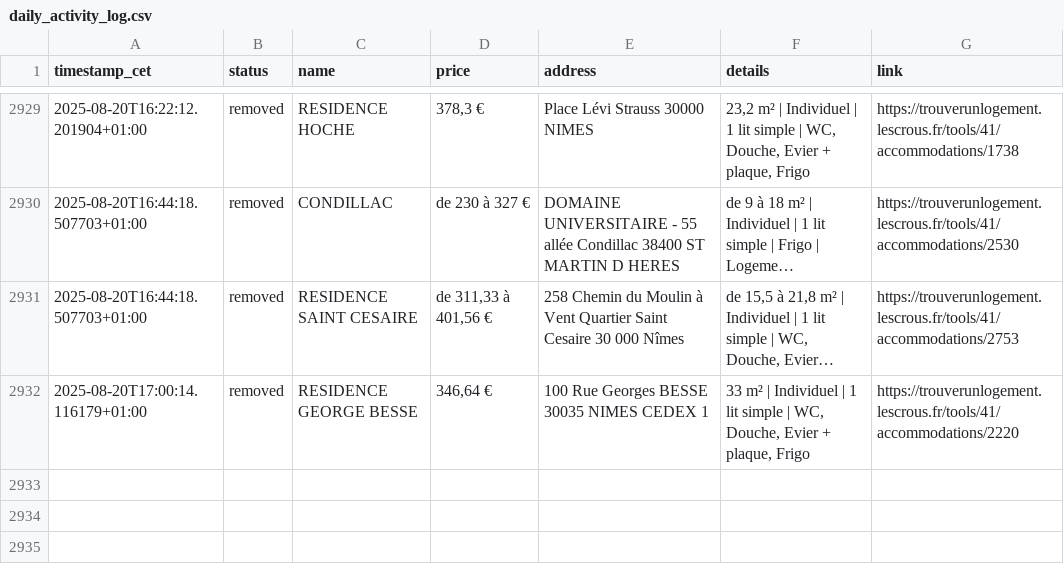
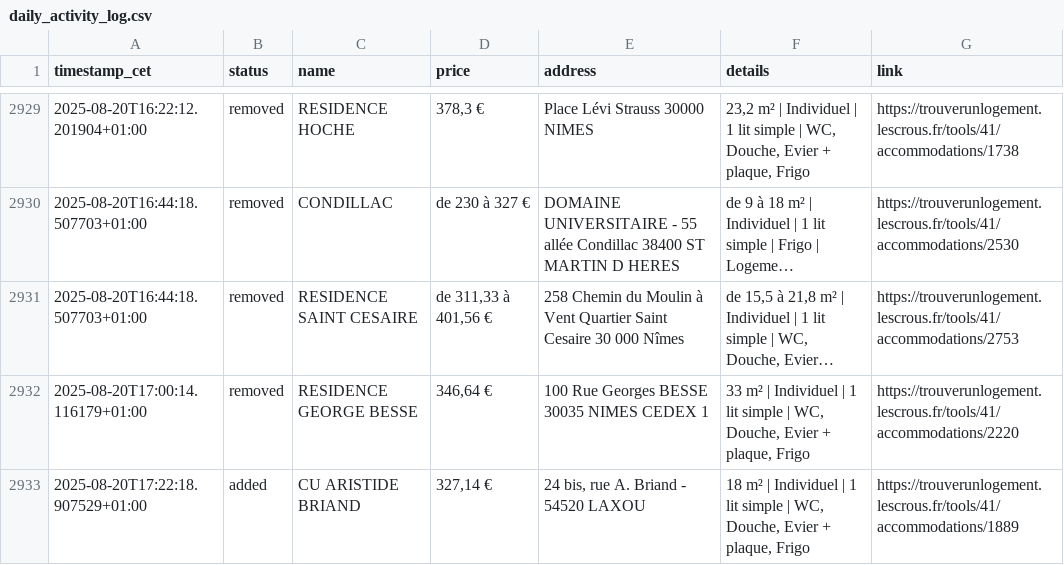
Before and after one commit to jabrane-me/crous-bot-notifier, a CSV file: daily_activity_log.csv, drawn as a sheet; only a part is shown, gaps mark what is left out; long unchanged cells end in ….

```diff
--- a/daily_activity_log.csv
+++ b/daily_activity_log.csv
@@ -2932 +2932,2 @@ timestamp_cet,status,name,price,address,details,link
 2025-08-20T17:00:14.116179+01:00,removed,RESIDENCE GEORGE BESSE,"346,64 €",100 Rue Georges BESSE 30035 NIMES CEDEX 1,"33 m² | Individuel | 1 lit simple | WC, Douche, Evier + plaque, Frigo",https://trouverunlogement.lescrous.fr/tools/41/accommodations/2220
+2025-08-20T17:22:18.907529+01:00,added,CU ARISTIDE BRIAND,"327,14 €","24 bis, rue A. Briand - 54520 LAXOU","18 m² | Individuel | 1 lit simple | WC, Douche, Evier + plaque, Frigo",https://trouverunlogement.lescrous.fr/tools/41/accommodations/1889
```
Also changed, not shown: available_residences.csv.
